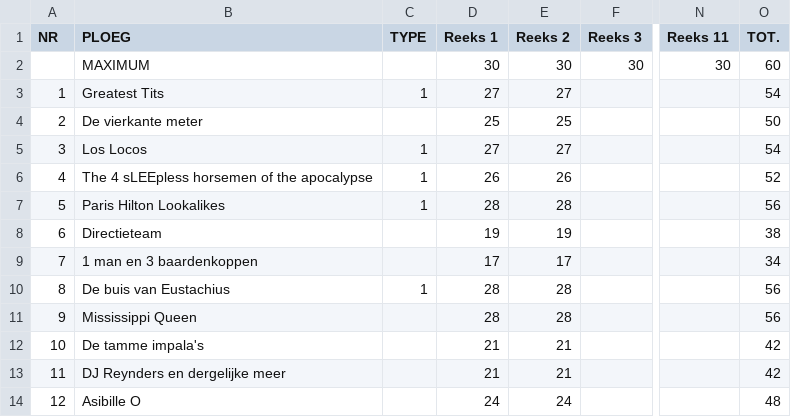
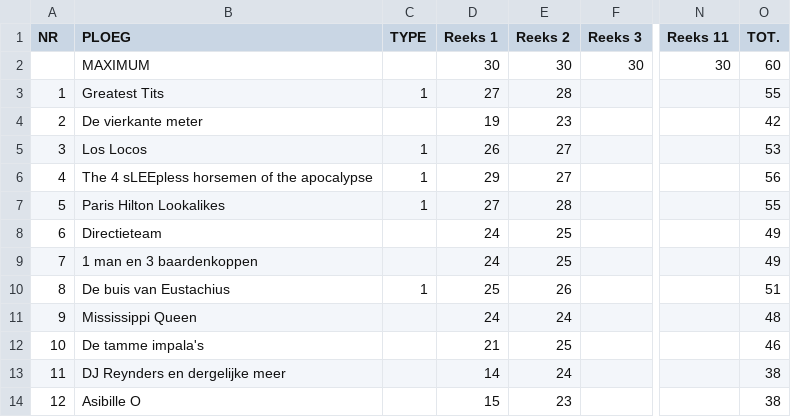
Before and after one commit to bs133140/Popquiz2, a CSV file: src/data/2023/popquiz2023-2.csv, drawn as a sheet; only a part is shown, gaps mark what is left out; the diff covers the shown part only; the diff names each change by its address in the sheet, - before the commit and + after, or states it on an @@ line.

Commit message:
Data 2023

```diff
--- a/src/data/2023/popquiz2023-2.csv
+++ b/src/data/2023/popquiz2023-2.csv
-E3 (Reeks 2): 27
+E3 (Reeks 2): 28
-O3 (TOT.): 54
+O3 (TOT.): 55
-D4 (Reeks 1): 25
+D4 (Reeks 1): 19
-E4 (Reeks 2): 25
+E4 (Reeks 2): 23
-O4 (TOT.): 50
+O4 (TOT.): 42
-D5 (Reeks 1): 27
+D5 (Reeks 1): 26
-O5 (TOT.): 54
+O5 (TOT.): 53
-D6 (Reeks 1): 26
+D6 (Reeks 1): 29
-E6 (Reeks 2): 26
+E6 (Reeks 2): 27
-O6 (TOT.): 52
+O6 (TOT.): 56
-D7 (Reeks 1): 28
+D7 (Reeks 1): 27
-O7 (TOT.): 56
+O7 (TOT.): 55
-D8 (Reeks 1): 19
+D8 (Reeks 1): 24
-E8 (Reeks 2): 19
+E8 (Reeks 2): 25
-O8 (TOT.): 38
+O8 (TOT.): 49
-D9 (Reeks 1): 17
+D9 (Reeks 1): 24
-E9 (Reeks 2): 17
+E9 (Reeks 2): 25
-O9 (TOT.): 34
+O9 (TOT.): 49
-D10 (Reeks 1): 28
+D10 (Reeks 1): 25
-E10 (Reeks 2): 28
+E10 (Reeks 2): 26
-O10 (TOT.): 56
+O10 (TOT.): 51
-D11 (Reeks 1): 28
+D11 (Reeks 1): 24
-E11 (Reeks 2): 28
+E11 (Reeks 2): 24
-O11 (TOT.): 56
+O11 (TOT.): 48
-E12 (Reeks 2): 21
+E12 (Reeks 2): 25
-O12 (TOT.): 42
+O12 (TOT.): 46
-D13 (Reeks 1): 21
+D13 (Reeks 1): 14
-E13 (Reeks 2): 21
+E13 (Reeks 2): 24
-O13 (TOT.): 42
+O13 (TOT.): 38
-D14 (Reeks 1): 24
+D14 (Reeks 1): 15
-E14 (Reeks 2): 24
+E14 (Reeks 2): 23
-O14 (TOT.): 48
+O14 (TOT.): 38
```
Also changed, not shown: 156 edited cells elsewhere in this file, 16 other files.
